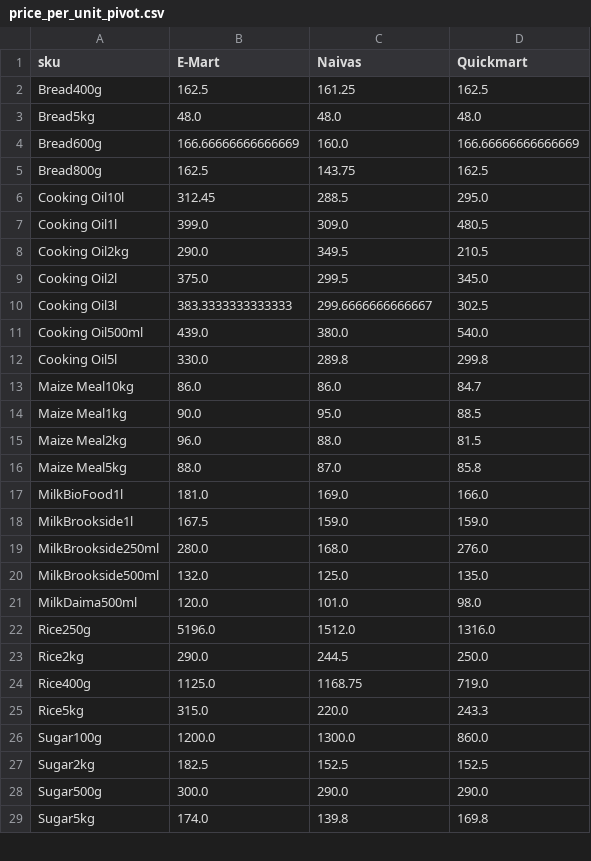
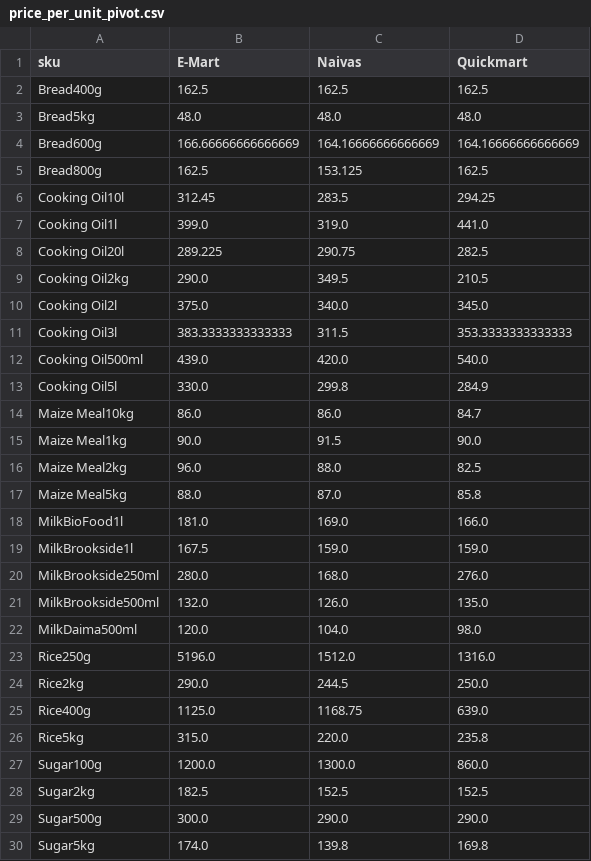
Before and after one commit to odawadavid/Webscraping, a CSV file: data/analytics/price_per_unit_pivot.csv, drawn as a sheet; only a part is shown; the diff covers the shown part only.

```diff
--- a/data/analytics/price_per_unit_pivot.csv
+++ b/data/analytics/price_per_unit_pivot.csv
@@ -1,16 +1,17 @@
 sku,E-Mart,Naivas,Quickmart
-Bread400g,162.5,161.25,162.5
+Bread400g,162.5,162.5,162.5
 Bread5kg,48.0,48.0,48.0
-Bread600g,166.66666666666669,160.0,166.66666666666669
-Bread800g,162.5,143.75,162.5
-Cooking Oil10l,312.45,288.5,295.0
-Cooking Oil1l,399.0,309.0,480.5
+Bread600g,166.66666666666669,164.16666666666669,164.16666666666669
+Bread800g,162.5,153.125,162.5
+Cooking Oil10l,312.45,283.5,294.25
+Cooking Oil1l,399.0,319.0,441.0
+Cooking Oil20l,289.225,290.75,282.5
 Cooking Oil2kg,290.0,349.5,210.5
-Cooking Oil2l,375.0,299.5,345.0
-Cooking Oil3l,383.3333333333333,299.6666666666667,302.5
-Cooking Oil500ml,439.0,380.0,540.0
-Cooking Oil5l,330.0,289.8,299.8
+Cooking Oil2l,375.0,340.0,345.0
+Cooking Oil3l,383.3333333333333,311.5,353.3333333333333
+Cooking Oil500ml,439.0,420.0,540.0
+Cooking Oil5l,330.0,299.8,284.9
 Maize Meal10kg,86.0,86.0,84.7
-Maize Meal1kg,90.0,95.0,88.5
-Maize Meal2kg,96.0,88.0,81.5
+Maize Meal1kg,90.0,91.5,90.0
+Maize Meal2kg,96.0,88.0,82.5
 Maize Meal5kg,88.0,87.0,85.8
@@ -19,8 +20,8 @@ MilkBrookside1l,167.5,159.0,159.0
 MilkBrookside250ml,280.0,168.0,276.0
-MilkBrookside500ml,132.0,125.0,135.0
-MilkDaima500ml,120.0,101.0,98.0
+MilkBrookside500ml,132.0,126.0,135.0
+MilkDaima500ml,120.0,104.0,98.0
 Rice250g,5196.0,1512.0,1316.0
 Rice2kg,290.0,244.5,250.0
-Rice400g,1125.0,1168.75,719.0
-Rice5kg,315.0,220.0,243.3
+Rice400g,1125.0,1168.75,639.0
+Rice5kg,315.0,220.0,235.8
 Sugar100g,1200.0,1300.0,860.0
```
Also changed, not shown: 1 removed row and 3 edited cells elsewhere in this file, data/processed/latest_items.csv, data/raw/emart.csv, 4 other files.
